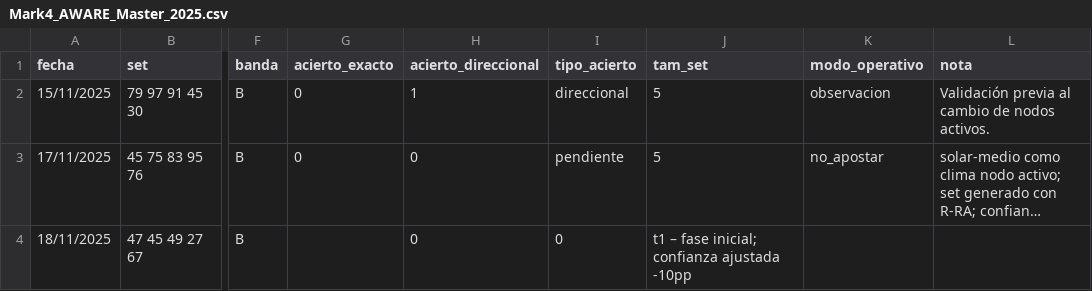
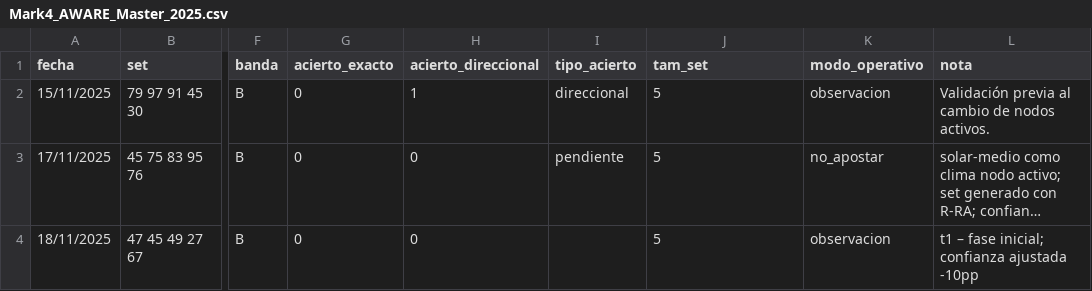
Before and after one commit to Itachisen23V/mark4-aware-system, a CSV file: Mark4_AWARE_Master_2025.csv, drawn as a sheet; only a part is shown, gaps mark what is left out; long unchanged cells end in …; the diff names each change by its address in the sheet, - before the commit and + after, or states it on an @@ line.

Commit message:
Fix CSV formatting and update entry for 18/11/2025

```diff
--- a/Mark4_AWARE_Master_2025.csv
+++ b/Mark4_AWARE_Master_2025.csv
-G4 (acierto_exacto): (empty)
+G4 (acierto_exacto): 0
-I4 (tipo_acierto): 0
+I4 (tipo_acierto): (empty)
-J4 (tam_set): t1 – fase inicial; confianza ajustada -10pp
+J4 (tam_set): 5
-K4 (modo_operativo): (empty)
+K4 (modo_operativo): observacion
-L4 (nota): (empty)
+L4 (nota): t1 – fase inicial; confianza ajustada -10pp
```
